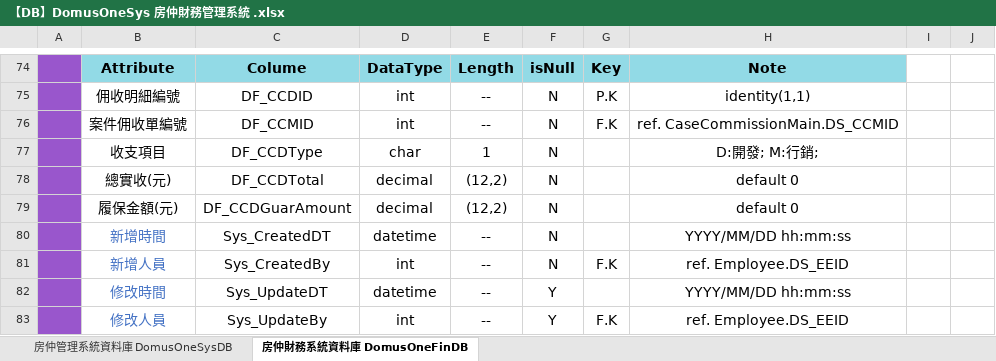
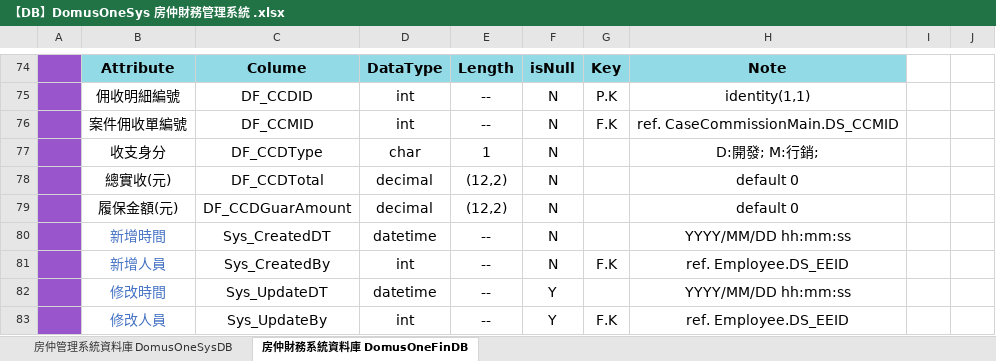
Before and after one commit to Violet-Liou/04_SystemAnalysis, an Excel workbook: 房仲財務管理系統/【DB】DomusOneSys 房仲財務管理系統 .xlsx, sheet 房仲財務系統資料庫 DomusOneFinDB, drawn as a sheet; only a part is shown, gaps mark what is left out; values as stored, in another font and other column widths than the file's, no borders; the diff covers the shown part only; the diff names each change by its address in the sheet, - before the commit and + after, or states it on an @@ line.

```diff
--- a/房仲財務管理系統/【DB】DomusOneSys 房仲財務管理系統 .xlsx (sheet 房仲財務系統資料庫 DomusOneFinDB)
+++ b/房仲財務管理系統/【DB】DomusOneSys 房仲財務管理系統 .xlsx (sheet 房仲財務系統資料庫 DomusOneFinDB)
-B77: 收支項目
+B77: 收支身分
```
Also changed, not shown: 44 added rows, 18 edited cells and cell formats elsewhere in this sheet, sheet 房仲管理系統資料庫 DomusOneSysDB, charts or pictures, 2 other files.
